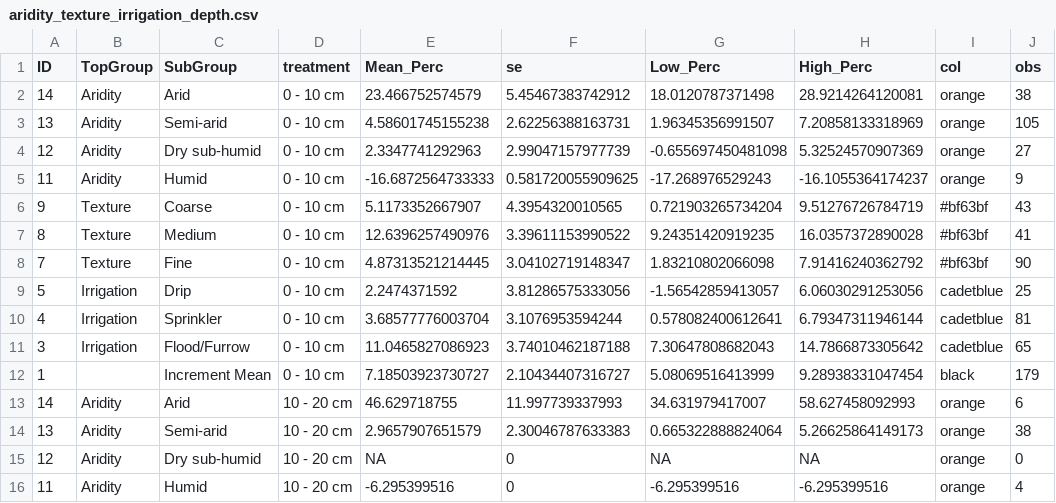
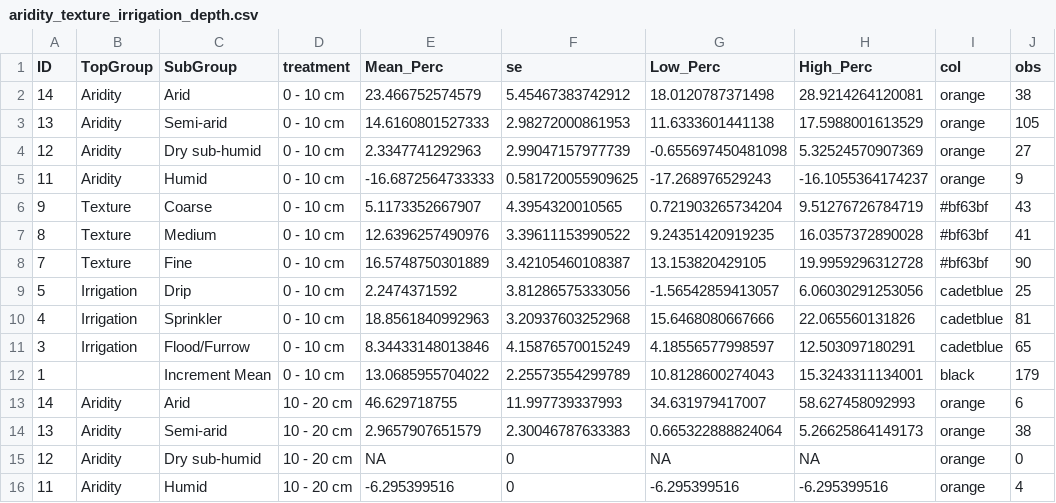
Before and after one commit to dsemde/aggp2_meta-analysis, a CSV file: datasets/aridity_texture_irrigation_depth.csv, drawn as a sheet; only a part is shown; the diff names each change by its address in the sheet, - before the commit and + after, or states it on an @@ line.

```diff
--- a/datasets/aridity_texture_irrigation_depth.csv
+++ b/datasets/aridity_texture_irrigation_depth.csv
-E3 (Mean_Perc): 4.58601745155238
+E3 (Mean_Perc): 14.6160801527333
-F3 (se): 2.62256388163731
+F3 (se): 2.98272000861953
-G3 (Low_Perc): 1.96345356991507
+G3 (Low_Perc): 11.6333601441138
-H3 (High_Perc): 7.20858133318969
+H3 (High_Perc): 17.5988001613529
-E8 (Mean_Perc): 4.87313521214445
+E8 (Mean_Perc): 16.5748750301889
-F8 (se): 3.04102719148347
+F8 (se): 3.42105460108387
-G8 (Low_Perc): 1.83210802066098
+G8 (Low_Perc): 13.153820429105
-H8 (High_Perc): 7.91416240362792
+H8 (High_Perc): 19.9959296312728
-E10 (Mean_Perc): 3.68577776003704
+E10 (Mean_Perc): 18.8561840992963
-F10 (se): 3.1076953594244
+F10 (se): 3.20937603252968
-G10 (Low_Perc): 0.578082400612641
+G10 (Low_Perc): 15.6468080667666
-H10 (High_Perc): 6.79347311946144
+H10 (High_Perc): 22.065560131826
-E11 (Mean_Perc): 11.0465827086923
+E11 (Mean_Perc): 8.34433148013846
-F11 (se): 3.74010462187188
+F11 (se): 4.15876570015249
-G11 (Low_Perc): 7.30647808682043
+G11 (Low_Perc): 4.18556577998597
-H11 (High_Perc): 14.7866873305642
+H11 (High_Perc): 12.503097180291
-E12 (Mean_Perc): 7.18503923730727
+E12 (Mean_Perc): 13.0685955704022
-F12 (se): 2.10434407316727
+F12 (se): 2.25573554299789
-G12 (Low_Perc): 5.08069516413999
+G12 (Low_Perc): 10.8128600274043
-H12 (High_Perc): 9.28938331047454
+H12 (High_Perc): 15.3243311134001
```
Also changed, not shown: datasets/semiarid_0_10_duration.csv, 17 other files.
